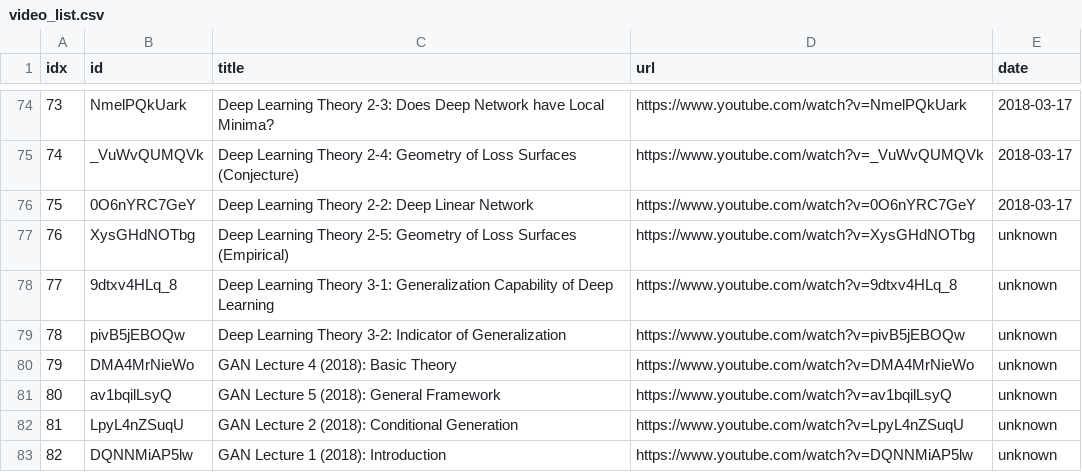
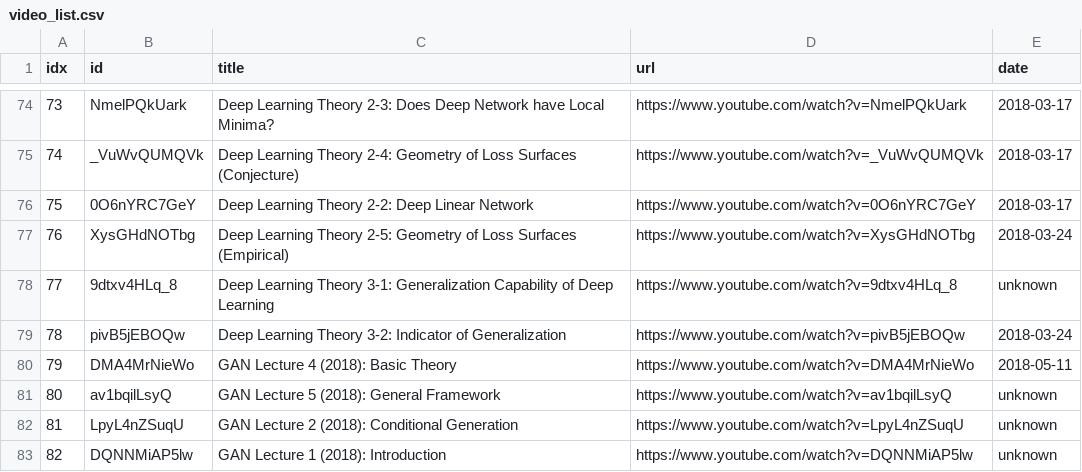
Before and after one commit to sumsjp/YTLee, a CSV file: src/video_list.csv, drawn as a sheet; only a part is shown, gaps mark what is left out.

```diff
--- a/src/video_list.csv
+++ b/src/video_list.csv
@@ -76,6 +76,6 @@ idx,id,title,url,date
 75,0O6nYRC7GeY,Deep Learning Theory 2-2: Deep Linear Network,https://www.youtube.com/watch?v=0O6nYRC7GeY,2018-03-17
-76,XysGHdNOTbg,Deep Learning Theory 2-5: Geometry of Loss Surfaces (Empirical),https://www.youtube.com/watch?v=XysGHdNOTbg,unknown
+76,XysGHdNOTbg,Deep Learning Theory 2-5: Geometry of Loss Surfaces (Empirical),https://www.youtube.com/watch?v=XysGHdNOTbg,2018-03-24
 77,9dtxv4HLq_8,Deep Learning Theory 3-1: Generalization Capability of Deep Learning,https://www.youtube.com/watch?v=9dtxv4HLq_8,unknown
-78,pivB5jEBOQw,Deep Learning Theory 3-2: Indicator of Generalization,https://www.youtube.com/watch?v=pivB5jEBOQw,unknown
-79,DMA4MrNieWo,GAN Lecture 4 (2018): Basic Theory,https://www.youtube.com/watch?v=DMA4MrNieWo,unknown
+78,pivB5jEBOQw,Deep Learning Theory 3-2: Indicator of Generalization,https://www.youtube.com/watch?v=pivB5jEBOQw,2018-03-24
+79,DMA4MrNieWo,GAN Lecture 4 (2018): Basic Theory,https://www.youtube.com/watch?v=DMA4MrNieWo,2018-05-11
 80,av1bqilLsyQ,GAN Lecture 5 (2018): General Framework,https://www.youtube.com/watch?v=av1bqilLsyQ,unknown
```
Also changed, not shown: src/black_list.csv, 8 other files.
